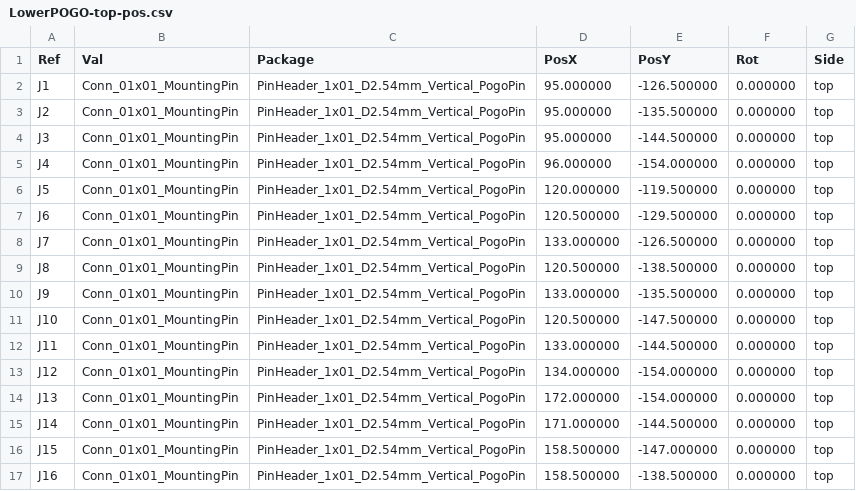
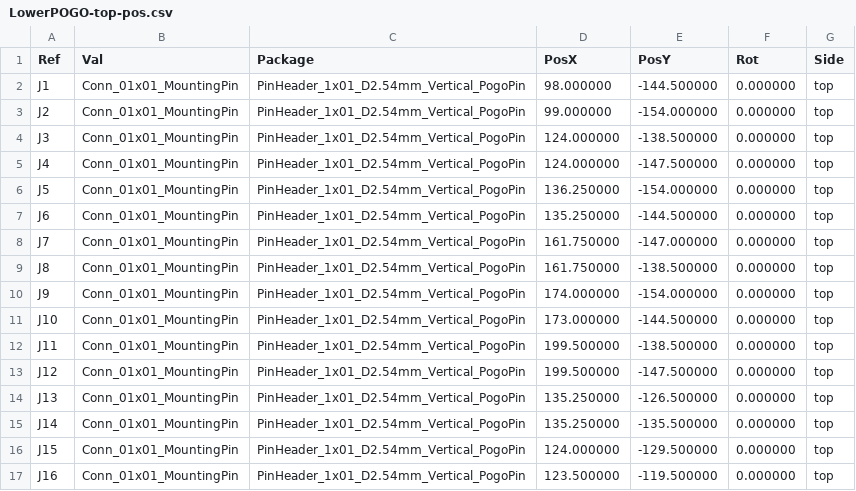
Before and after one commit to QATCH-Technologies/LowerPOGO, a CSV file: Pick and Place/LowerPOGO-top-pos.csv, drawn as a sheet; only a part is shown; the diff covers the shown part only.

Commit message:
LowerPOGO v5 1mm trace spacing 1mm POGO clearance

```diff
--- a/Pick and Place/LowerPOGO-top-pos.csv
+++ b/Pick and Place/LowerPOGO-top-pos.csv
@@ -1,17 +1,17 @@
 Ref,Val,Package,PosX,PosY,Rot,Side
-"J1","Conn_01x01_MountingPin","PinHeader_1x01_D2.54mm_Vertical_PogoPin",95.000000,-126.500000,0.000000,top
-"J2","Conn_01x01_MountingPin","PinHeader_1x01_D2.54mm_Vertical_PogoPin",95.000000,-135.500000,0.000000,top
-"J3","Conn_01x01_MountingPin","PinHeader_1x01_D2.54mm_Vertical_PogoPin",95.000000,-144.500000,0.000000,top
-"J4","Conn_01x01_MountingPin","PinHeader_1x01_D2.54mm_Vertical_PogoPin",96.000000,-154.000000,0.000000,top
-"J5","Conn_01x01_MountingPin","PinHeader_1x01_D2.54mm_Vertical_PogoPin",120.000000,-119.500000,0.000000,top
-"J6","Conn_01x01_MountingPin","PinHeader_1x01_D2.54mm_Vertical_PogoPin",120.500000,-129.500000,0.000000,top
-"J7","Conn_01x01_MountingPin","PinHeader_1x01_D2.54mm_Vertical_PogoPin",133.000000,-126.500000,0.000000,top
-"J8","Conn_01x01_MountingPin","PinHeader_1x01_D2.54mm_Vertical_PogoPin",120.500000,-138.500000,0.000000,top
-"J9","Conn_01x01_MountingPin","PinHeader_1x01_D2.54mm_Vertical_PogoPin",133.000000,-135.500000,0.000000,top
-"J10","Conn_01x01_MountingPin","PinHeader_1x01_D2.54mm_Vertical_PogoPin",120.500000,-147.500000,0.000000,top
-"J11","Conn_01x01_MountingPin","PinHeader_1x01_D2.54mm_Vertical_PogoPin",133.000000,-144.500000,0.000000,top
-"J12","Conn_01x01_MountingPin","PinHeader_1x01_D2.54mm_Vertical_PogoPin",134.000000,-154.000000,0.000000,top
-"J13","Conn_01x01_MountingPin","PinHeader_1x01_D2.54mm_Vertical_PogoPin",172.000000,-154.000000,0.000000,top
-"J14","Conn_01x01_MountingPin","PinHeader_1x01_D2.54mm_Vertical_PogoPin",171.000000,-144.500000,0.000000,top
-"J15","Conn_01x01_MountingPin","PinHeader_1x01_D2.54mm_Vertical_PogoPin",158.500000,-147.000000,0.000000,top
-"J16","Conn_01x01_MountingPin","PinHeader_1x01_D2.54mm_Vertical_PogoPin",158.500000,-138.500000,0.000000,top
+"J1","Conn_01x01_MountingPin","PinHeader_1x01_D2.54mm_Vertical_PogoPin",98.000000,-144.500000,0.000000,top
+"J2","Conn_01x01_MountingPin","PinHeader_1x01_D2.54mm_Vertical_PogoPin",99.000000,-154.000000,0.000000,top
+"J3","Conn_01x01_MountingPin","PinHeader_1x01_D2.54mm_Vertical_PogoPin",124.000000,-138.500000,0.000000,top
+"J4","Conn_01x01_MountingPin","PinHeader_1x01_D2.54mm_Vertical_PogoPin",124.000000,-147.500000,0.000000,top
+"J5","Conn_01x01_MountingPin","PinHeader_1x01_D2.54mm_Vertical_PogoPin",136.250000,-154.000000,0.000000,top
+"J6","Conn_01x01_MountingPin","PinHeader_1x01_D2.54mm_Vertical_PogoPin",135.250000,-144.500000,0.000000,top
+"J7","Conn_01x01_MountingPin","PinHeader_1x01_D2.54mm_Vertical_PogoPin",161.750000,-147.000000,0.000000,top
+"J8","Conn_01x01_MountingPin","PinHeader_1x01_D2.54mm_Vertical_PogoPin",161.750000,-138.500000,0.000000,top
+"J9","Conn_01x01_MountingPin","PinHeader_1x01_D2.54mm_Vertical_PogoPin",174.000000,-154.000000,0.000000,top
+"J10","Conn_01x01_MountingPin","PinHeader_1x01_D2.54mm_Vertical_PogoPin",173.000000,-144.500000,0.000000,top
+"J11","Conn_01x01_MountingPin","PinHeader_1x01_D2.54mm_Vertical_PogoPin",199.500000,-138.500000,0.000000,top
+"J12","Conn_01x01_MountingPin","PinHeader_1x01_D2.54mm_Vertical_PogoPin",199.500000,-147.500000,0.000000,top
+"J13","Conn_01x01_MountingPin","PinHeader_1x01_D2.54mm_Vertical_PogoPin",135.250000,-126.500000,0.000000,top
+"J14","Conn_01x01_MountingPin","PinHeader_1x01_D2.54mm_Vertical_PogoPin",135.250000,-135.500000,0.000000,top
+"J15","Conn_01x01_MountingPin","PinHeader_1x01_D2.54mm_Vertical_PogoPin",124.000000,-129.500000,0.000000,top
+"J16","Conn_01x01_MountingPin","PinHeader_1x01_D2.54mm_Vertical_PogoPin",123.500000,-119.500000,0.000000,top
```
Also changed, not shown: 13 edited cells elsewhere in this file, 17 other files.
